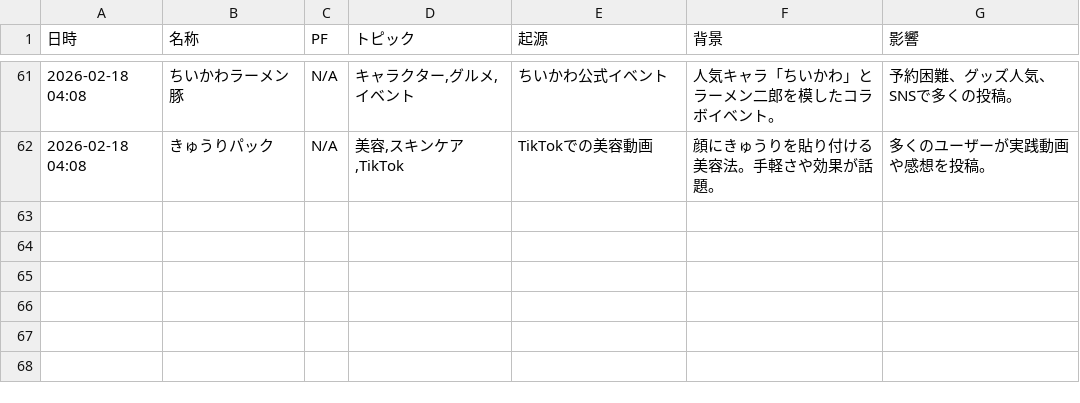
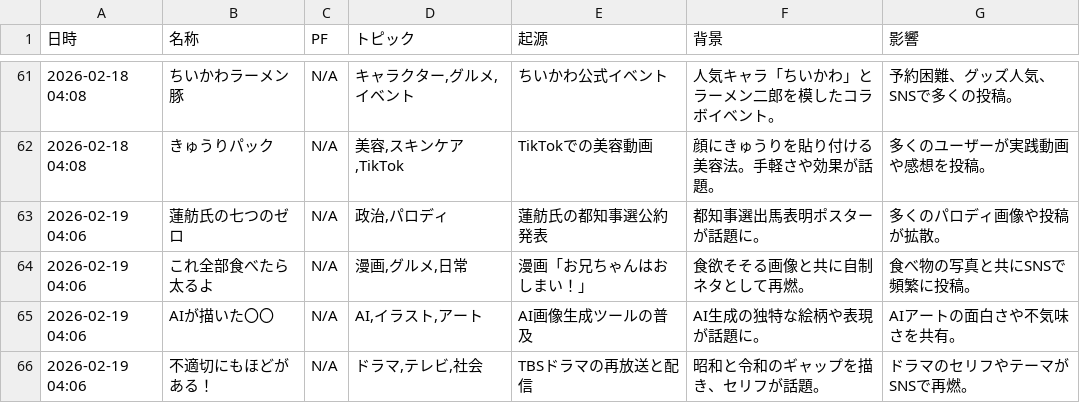
Before and after one commit to Hamaaan/sns-meme-reporting-jp, a CSV file: data/2026/2026-02_meme_trends.csv, drawn as a sheet; only a part is shown, gaps mark what is left out; the diff names each change by its address in the sheet, - before the commit and + after, or states it on an @@ line.

```diff
--- a/data/2026/2026-02_meme_trends.csv
+++ b/data/2026/2026-02_meme_trends.csv
+row 63: 2026-02-19 04:06 | 蓮舫氏の七つのゼロ | N/A | 政治,パロディ | 蓮舫氏の都知事選公約発表 | 都知事選出馬表明ポスターが話題に。 | 多くのパロディ画像や投稿が拡散。
+row 64: 2026-02-19 04:06 | これ全部食べたら太るよ | N/A | 漫画,グルメ,日常 | 漫画「お兄ちゃんはおしまい！」 | 食欲そそる画像と共に自制ネタとして再燃。 | 食べ物の写真と共にSNSで頻繁に投稿。
+row 65: 2026-02-19 04:06 | AIが描いた〇〇 | N/A | AI,イラスト,アート | AI画像生成ツールの普及 | AI生成の独特な絵柄や表現が話題に。 | AIアートの面白さや不気味さを共有。
+row 66: 2026-02-19 04:06 | 不適切にもほどがある！ | N/A | ドラマ,テレビ,社会 | TBSドラマの再放送と配信 | 昭和と令和のギャップを描き、セリフが話題。 | ドラマのセリフやテーマがSNSで再燃。
```
Also changed, not shown: 1 other file.
